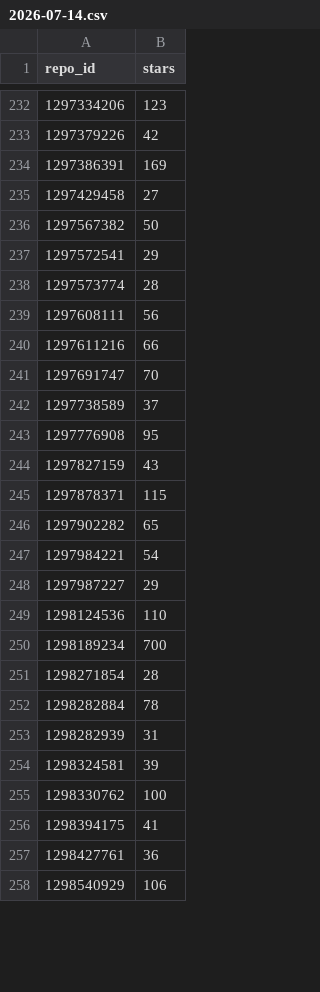
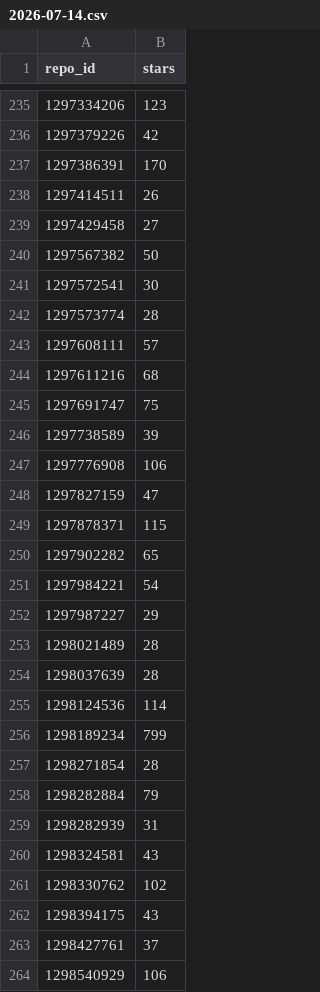
Before and after one commit to fuadsn/github-crawler, a CSV file: data/stars/2026-07-14.csv, drawn as a sheet; only a part is shown, gaps mark what is left out; the diff covers the shown part only.

```diff
--- a/data/stars/2026-07-14.csv
+++ b/data/stars/2026-07-14.csv
@@ -233,13 +236,14 @@ repo_id,stars
 1297379226,42
-1297386391,169
+1297386391,170
+1297414511,26
 1297429458,27
 1297567382,50
-1297572541,29
+1297572541,30
 1297573774,28
-1297608111,56
-1297611216,66
-1297691747,70
-1297738589,37
-1297776908,95
-1297827159,43
+1297608111,57
+1297611216,68
+1297691747,75
+1297738589,39
+1297776908,106
+1297827159,47
 1297878371,115
@@ -248,11 +252,13 @@ repo_id,stars
 1297987227,29
-1298124536,110
-1298189234,700
+1298021489,28
+1298037639,28
+1298124536,114
+1298189234,799
 1298271854,28
-1298282884,78
+1298282884,79
 1298282939,31
-1298324581,39
-1298330762,100
-1298394175,41
-1298427761,36
+1298324581,43
+1298330762,102
+1298394175,43
+1298427761,37
 1298540929,106
```
Also changed, not shown: 6 added rows and 119 edited cells elsewhere in this file, 3 other files.
